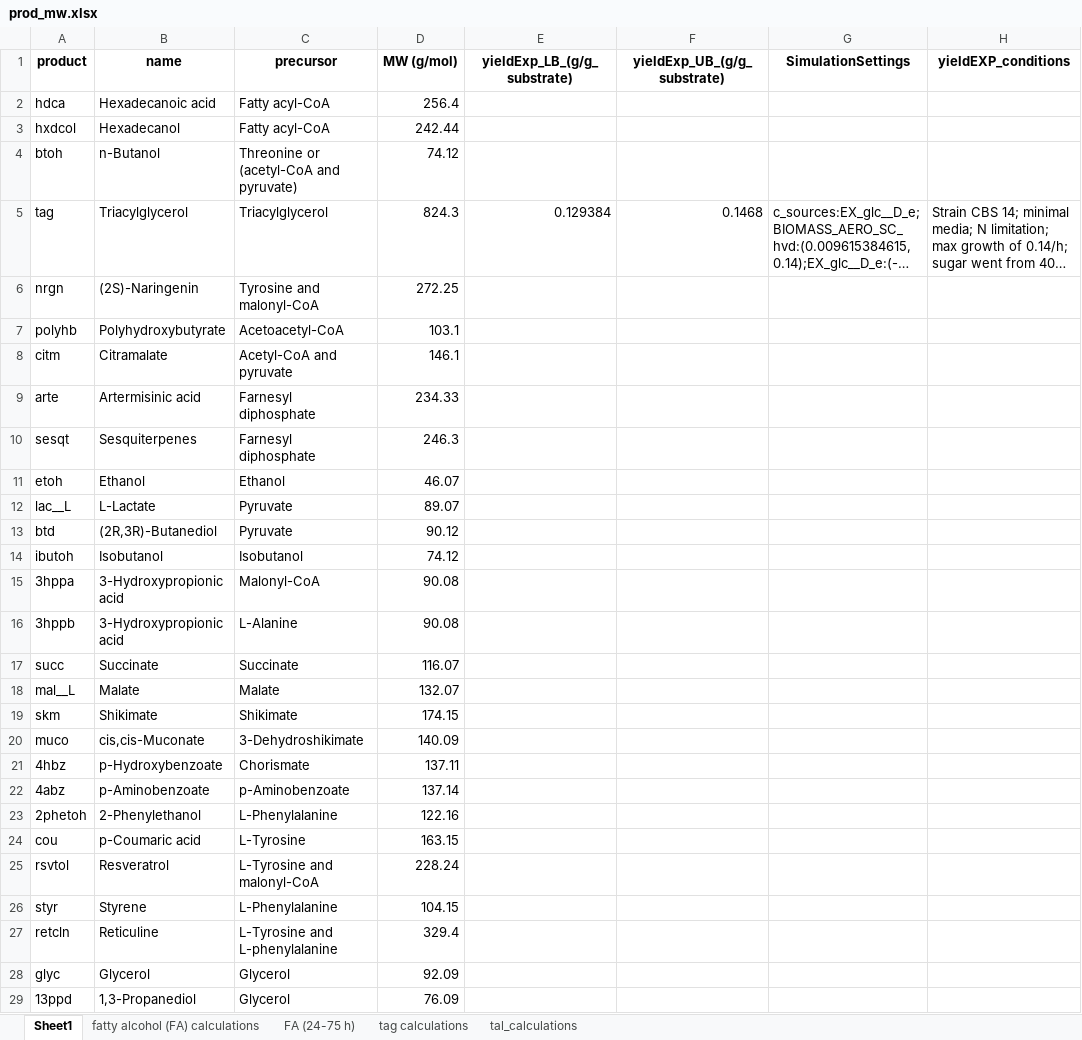
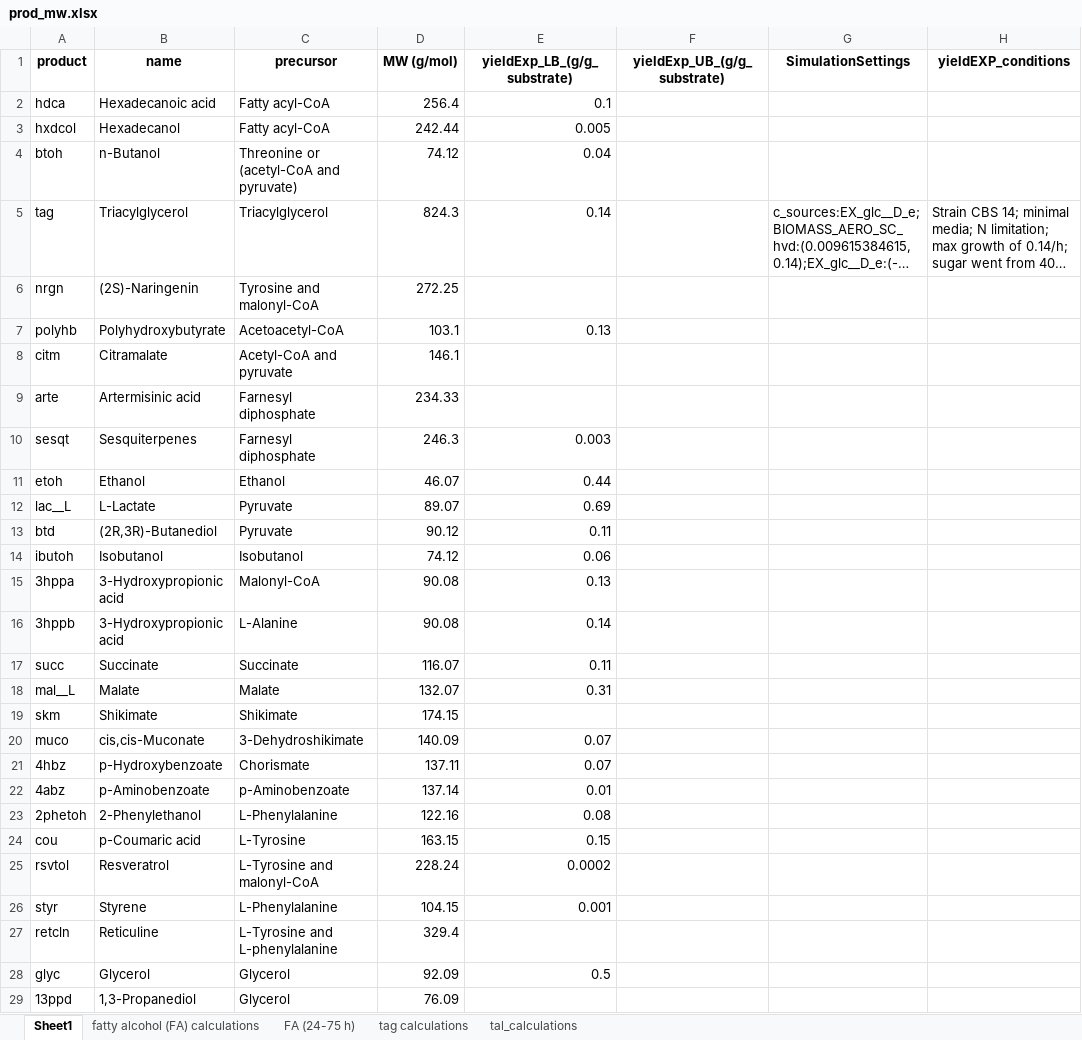
Before and after one commit to EarthToMooney/scRBA, an Excel workbook: application/input/prod_mw.xlsx, sheet Sheet1, drawn as a sheet; only a part is shown; long unchanged cells end in …; values as stored, in another font and other column widths than the file's, no borders; the diff covers the shown part only; the diff names each change by its address in the sheet, - before the commit and + after, or states it on an @@ line.

Commit message:
removed RT exp. yields; added SC ones

```diff
--- a/application/input/prod_mw.xlsx (sheet Sheet1)
+++ b/application/input/prod_mw.xlsx (sheet Sheet1)
-E2 (yieldExp_LB_(g/g_substrate)): (empty)
+E2 (yieldExp_LB_(g/g_substrate)): 0.1
-E3 (yieldExp_LB_(g/g_substrate)): (empty)
+E3 (yieldExp_LB_(g/g_substrate)): 0.005
-E4 (yieldExp_LB_(g/g_substrate)): (empty)
+E4 (yieldExp_LB_(g/g_substrate)): 0.04
-E5 (yieldExp_LB_(g/g_substrate)): 0.129384
+E5 (yieldExp_LB_(g/g_substrate)): 0.14
-F5 (yieldExp_UB_(g/g_substrate)): 0.1468
+F5 (yieldExp_UB_(g/g_substrate)): (empty)
-E7 (yieldExp_LB_(g/g_substrate)): (empty)
+E7 (yieldExp_LB_(g/g_substrate)): 0.13
-E10 (yieldExp_LB_(g/g_substrate)): (empty)
+E10 (yieldExp_LB_(g/g_substrate)): 0.003
-E11 (yieldExp_LB_(g/g_substrate)): (empty)
+E11 (yieldExp_LB_(g/g_substrate)): 0.44
-E12 (yieldExp_LB_(g/g_substrate)): (empty)
+E12 (yieldExp_LB_(g/g_substrate)): 0.69
-E13 (yieldExp_LB_(g/g_substrate)): (empty)
+E13 (yieldExp_LB_(g/g_substrate)): 0.11
-E14 (yieldExp_LB_(g/g_substrate)): (empty)
+E14 (yieldExp_LB_(g/g_substrate)): 0.06
-E15 (yieldExp_LB_(g/g_substrate)): (empty)
+E15 (yieldExp_LB_(g/g_substrate)): 0.13
-E16 (yieldExp_LB_(g/g_substrate)): (empty)
+E16 (yieldExp_LB_(g/g_substrate)): 0.14
-E17 (yieldExp_LB_(g/g_substrate)): (empty)
+E17 (yieldExp_LB_(g/g_substrate)): 0.11
-E18 (yieldExp_LB_(g/g_substrate)): (empty)
+E18 (yieldExp_LB_(g/g_substrate)): 0.31
-E20:E21 (yieldExp_LB_(g/g_substrate)): (empty)
+E20:E21 (yieldExp_LB_(g/g_substrate)): 0.07
-E22 (yieldExp_LB_(g/g_substrate)): (empty)
+E22 (yieldExp_LB_(g/g_substrate)): 0.01
-E23 (yieldExp_LB_(g/g_substrate)): (empty)
+E23 (yieldExp_LB_(g/g_substrate)): 0.08
-E24 (yieldExp_LB_(g/g_substrate)): (empty)
+E24 (yieldExp_LB_(g/g_substrate)): 0.15
-E25 (yieldExp_LB_(g/g_substrate)): (empty)
+E25 (yieldExp_LB_(g/g_substrate)): 0.0002
-E26 (yieldExp_LB_(g/g_substrate)): (empty)
+E26 (yieldExp_LB_(g/g_substrate)): 0.001
-E28 (yieldExp_LB_(g/g_substrate)): (empty)
+E28 (yieldExp_LB_(g/g_substrate)): 0.5
```
Also changed, not shown: 8 edited cells elsewhere in this sheet, 2 other files.
